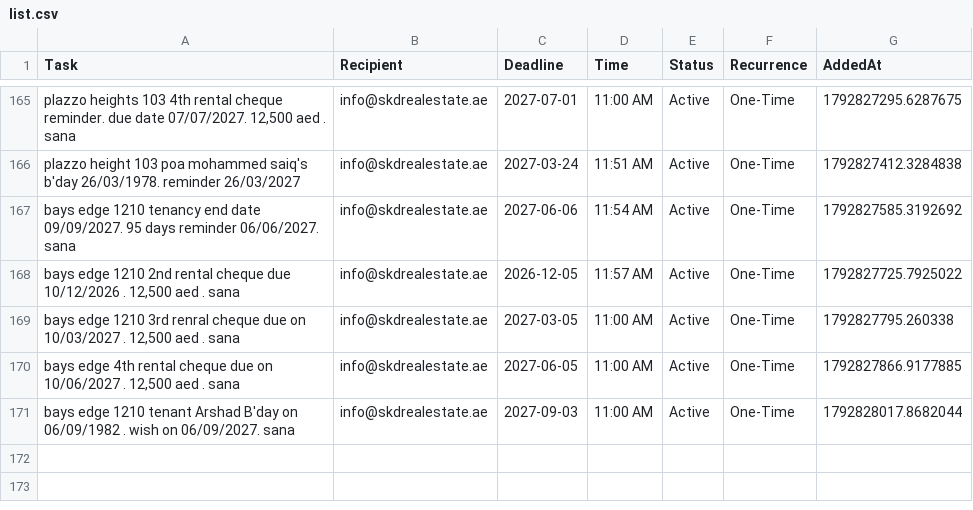
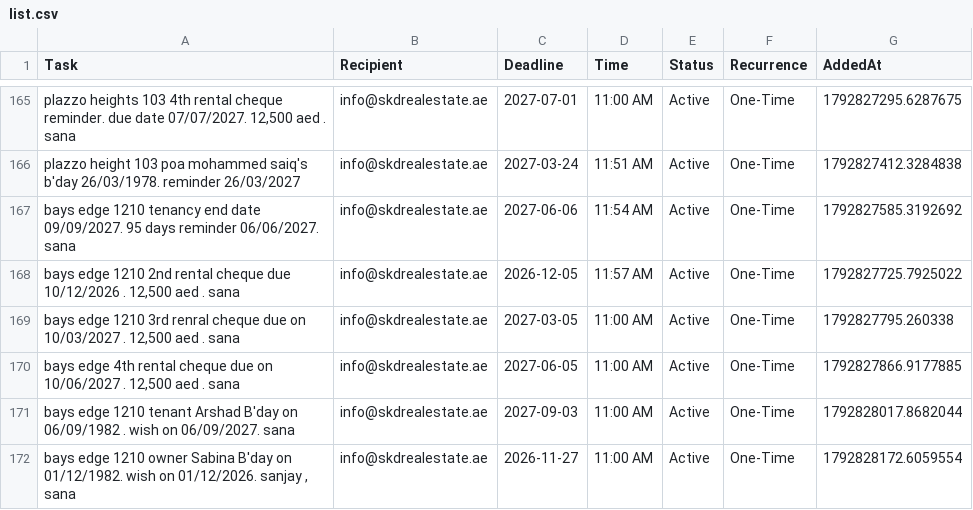
Before and after one commit to skdrealestate10-hash/my-real-estate-reminders, a CSV file: list.csv, drawn as a sheet; only a part is shown, gaps mark what is left out; the diff names each change by its address in the sheet, - before the commit and + after, or states it on an @@ line.

Commit message:
SKD System: Update Memory

```diff
--- a/list.csv
+++ b/list.csv
+row 172: bays edge 1210 owner Sabina B'day on 01/12/1982. wish on 01/12/2026. sanjay , sana | info@skdrealestate.ae | 2026-11-27 | 11:00 AM | Active | One-Time | 1792828172.6059554
```
